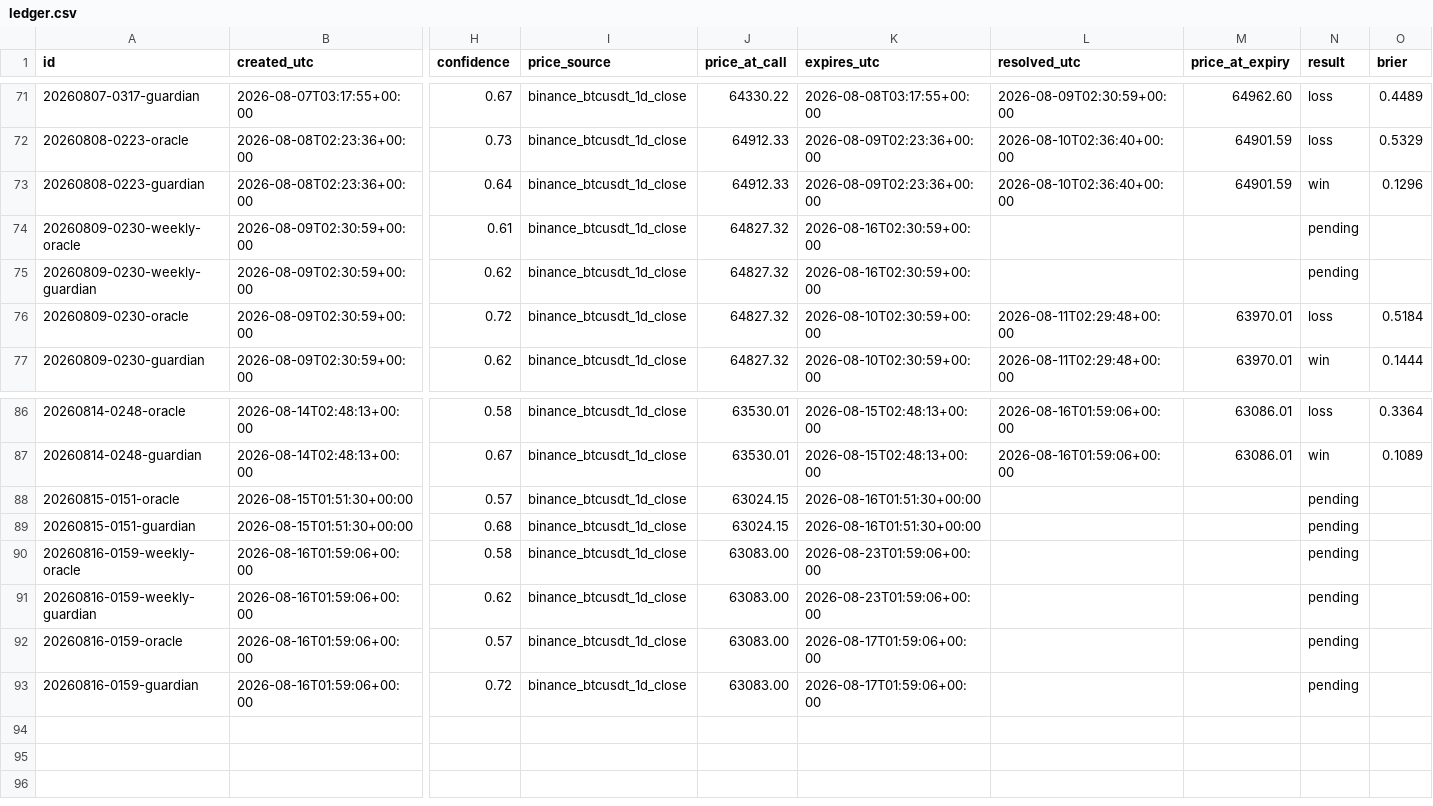
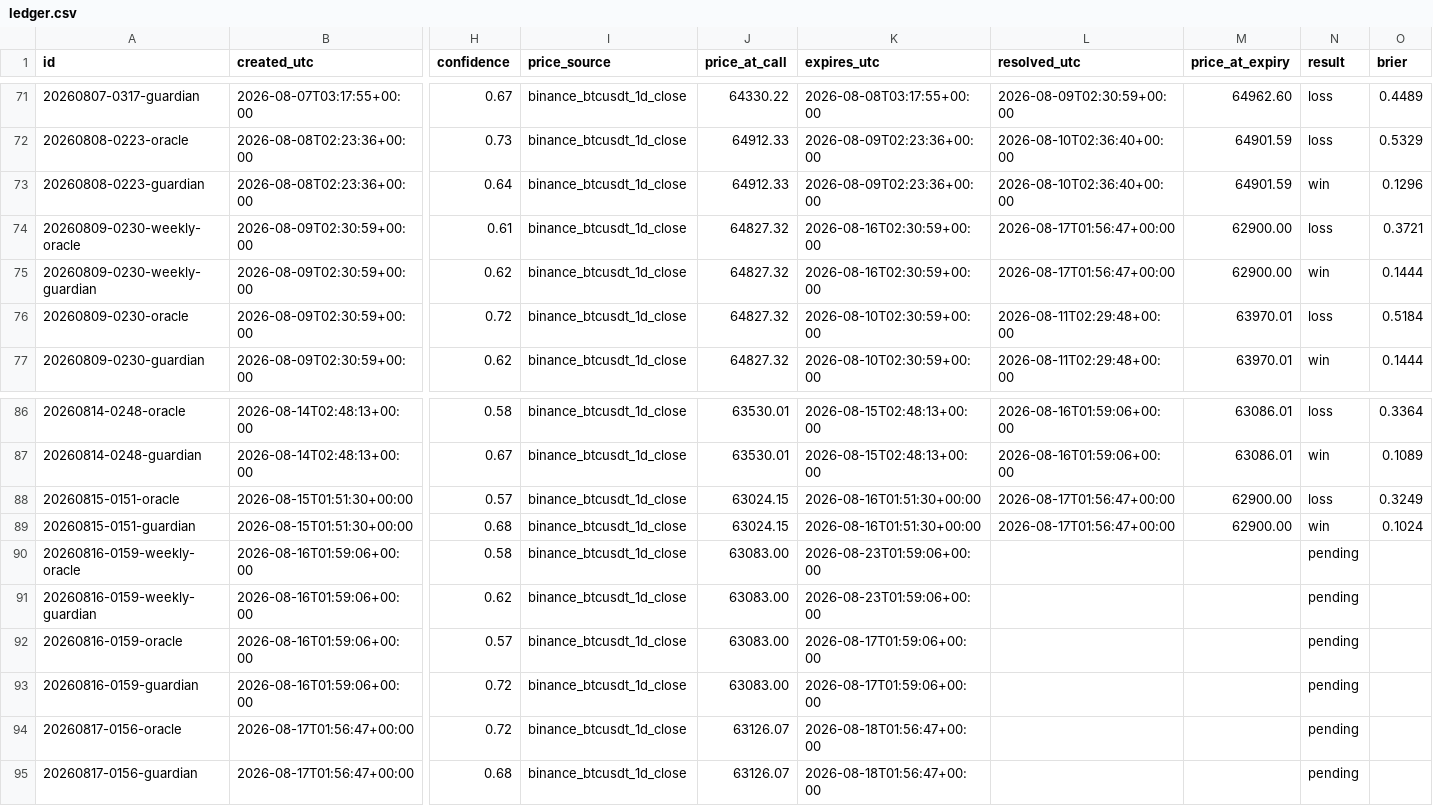
Before and after one commit to AlexandreMortreux/the-room, a CSV file: ledger.csv, drawn as a sheet; only a part is shown, gaps mark what is left out; rows hold the shown columns only; the diff names each change by its address in the sheet, - before the commit and + after, or states it on an @@ line.

Commit message:
ledger: daily update 2026-08-17

```diff
--- a/ledger.csv
+++ b/ledger.csv
-L74:L75 (resolved_utc): (empty)
+L74:L75 (resolved_utc): 2026-08-17T01:56:47+00:00
-M74:M75 (price_at_expiry): (empty)
+M74:M75 (price_at_expiry): 62900.00
-N74 (result): pending
+N74 (result): loss
-O74 (brier): (empty)
+O74 (brier): 0.3721
-N75 (result): pending
+N75 (result): win
-O75 (brier): (empty)
+O75 (brier): 0.1444
-L88:L89 (resolved_utc): (empty)
+L88:L89 (resolved_utc): 2026-08-17T01:56:47+00:00
-M88:M89 (price_at_expiry): (empty)
+M88:M89 (price_at_expiry): 62900.00
-N88 (result): pending
+N88 (result): loss
-O88 (brier): (empty)
+O88 (brier): 0.3249
-N89 (result): pending
+N89 (result): win
-O89 (brier): (empty)
+O89 (brier): 0.1024
+row 94: 20260817-0156-oracle | 2026-08-17T01:56:47+00:00 | 0.72 | binance_btcusdt_1d_close | 63126.07 | 2026-08-18T01:56:47+00:00 |  |  | pending
+row 95: 20260817-0156-guardian | 2026-08-17T01:56:47+00:00 | 0.68 | binance_btcusdt_1d_close | 63126.07 | 2026-08-18T01:56:47+00:00 |  |  | pending
```
